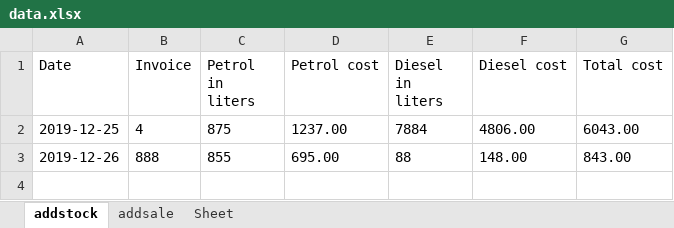
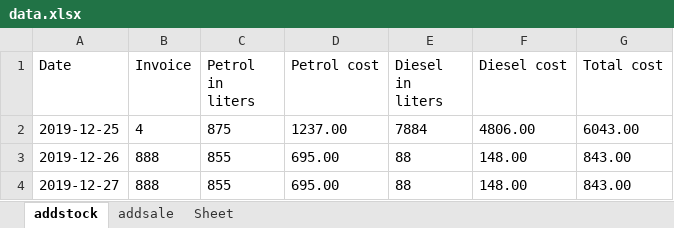
Before and after one commit to rajatbh82/Rajat-Bhakoria, an Excel workbook: data/2019/12/week4/data.xlsx, sheet addstock, drawn as a sheet; values as stored, in another font and other column widths than the file's, no borders; the diff names each change by its address in the sheet, - before the commit and + after, or states it on an @@ line.

```diff
--- a/data/2019/12/week4/data.xlsx (sheet addstock)
+++ b/data/2019/12/week4/data.xlsx (sheet addstock)
+row 4: 2019-12-27 | 888 | 855 | 695.00 | 88 | 148.00 | 843.00
```
Also changed, not shown: data/2019/12/data.xlsx, data/2019/data.xlsx, 4 other files.
